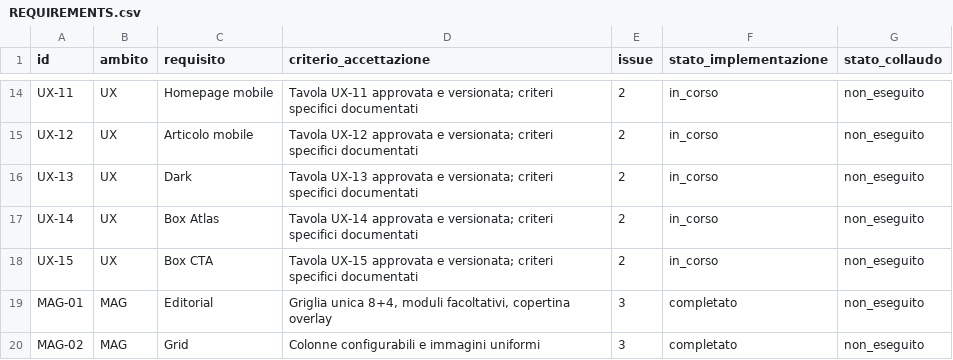
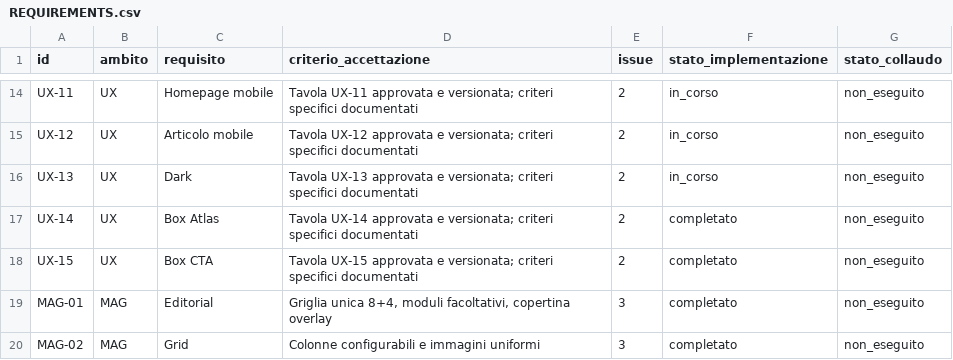
Before and after one commit to jeckodevelopment/tpl_operaplus, a CSV file: docs/magazine/REQUIREMENTS.csv, drawn as a sheet; only a part is shown, gaps mark what is left out.

```diff
--- a/docs/magazine/REQUIREMENTS.csv
+++ b/docs/magazine/REQUIREMENTS.csv
@@ -16,4 +16,4 @@ id,ambito,requisito,criterio_accettazione,issue,stato_implementazione,stato_coll
 "UX-13","UX","Dark","Tavola UX-13 approvata e versionata; criteri specifici documentati","2","in_corso","non_eseguito"
-"UX-14","UX","Box Atlas","Tavola UX-14 approvata e versionata; criteri specifici documentati","2","in_corso","non_eseguito"
-"UX-15","UX","Box CTA","Tavola UX-15 approvata e versionata; criteri specifici documentati","2","in_corso","non_eseguito"
+"UX-14","UX","Box Atlas","Tavola UX-14 approvata e versionata; criteri specifici documentati","2","completato","non_eseguito"
+"UX-15","UX","Box CTA","Tavola UX-15 approvata e versionata; criteri specifici documentati","2","completato","non_eseguito"
 "MAG-01","MAG","Editorial","Griglia unica 8+4, moduli facoltativi, copertina overlay","3","completato","non_eseguito"
```
Also changed, not shown: 31 other files.
